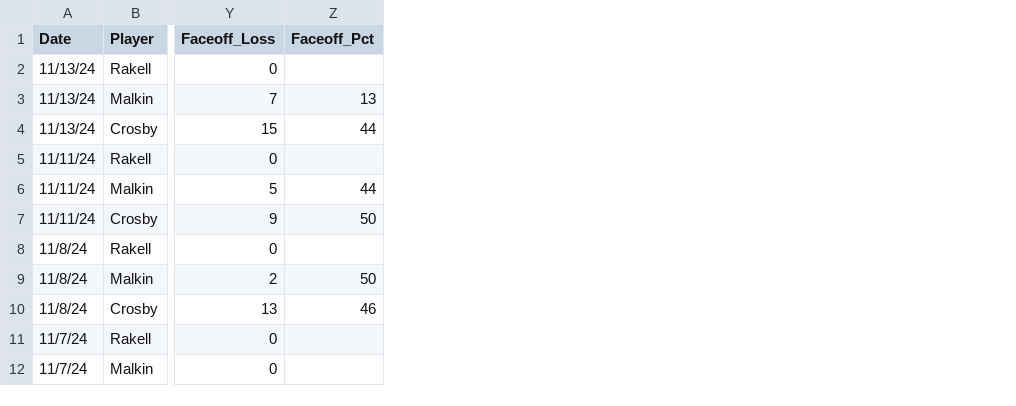
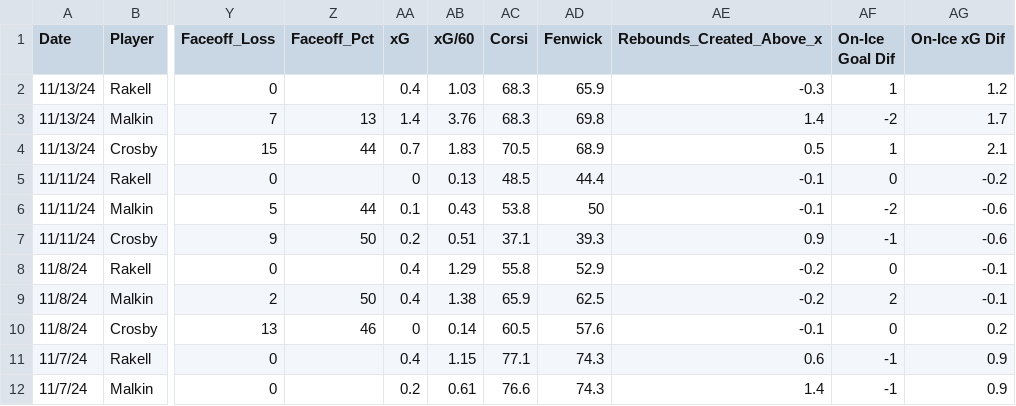
Before and after one commit to squintero94/Pens_Ice_Time_Project, a CSV file: Resources/penguins_ice_time.csv, drawn as a sheet; only a part is shown, gaps mark what is left out; the diff names each change by its address in the sheet, - before the commit and + after, or states it on an @@ line.

Commit message:
added new stats to Penguins data - xG, xG/60, Corsi, Fenwick, Rebounds_Created_Above_x, On-ice goal differential, and on-ice expected goal differential

```diff
--- a/Resources/penguins_ice_time.csv
+++ b/Resources/penguins_ice_time.csv
+column AA (xG), rows 2-12: 0.4 | 1.4 | 0.7 | 0 | 0.1 | 0.2 | 0.4 | 0.4 | 0 | 0.4 | 0.2
+column AB (xG/60), rows 2-12: 1.03 | 3.76 | 1.83 | 0.13 | 0.43 | 0.51 | 1.29 | 1.38 | 0.14 | 1.15 | 0.61
+column AC (Corsi), rows 2-12: 68.3 | 68.3 | 70.5 | 48.5 | 53.8 | 37.1 | 55.8 | 65.9 | 60.5 | 77.1 | 76.6
+column AD (Fenwick), rows 2-12: 65.9 | 69.8 | 68.9 | 44.4 | 50 | 39.3 | 52.9 | 62.5 | 57.6 | 74.3 | 74.3
+column AE (Rebounds_Created_Above_x), rows 2-12: -0.3 | 1.4 | 0.5 | -0.1 | -0.1 | 0.9 | -0.2 | -0.2 | -0.1 | 0.6 | 1.4
+column AF (On-Ice Goal Dif), rows 2-12: 1 | -2 | 1 | 0 | -2 | -1 | 0 | 2 | 0 | -1 | -1
+column AG (On-Ice xG Dif), rows 2-12: 1.2 | 1.7 | 2.1 | -0.2 | -0.6 | -0.6 | -0.1 | -0.1 | 0.2 | 0.9 | 0.9
```
Also changed, not shown: 1 other file.
